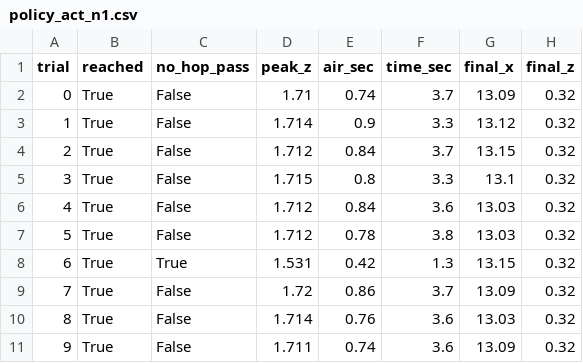
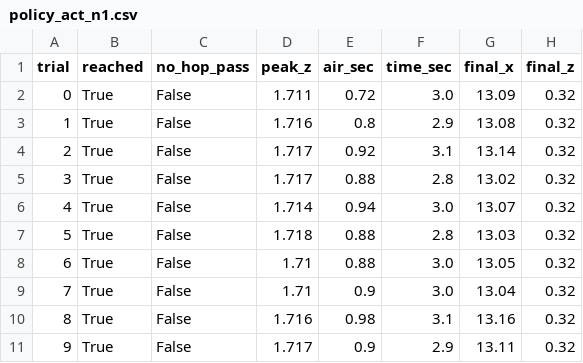
Before and after one commit to ss51496/pai-final-tracked-vehicle, a CSV file: results/policy_act_n1.csv, drawn as a sheet.

```diff
--- a/results/policy_act_n1.csv
+++ b/results/policy_act_n1.csv
@@ -1,11 +1,11 @@
 trial,reached,no_hop_pass,peak_z,air_sec,time_sec,final_x,final_z
-0,True,False,1.71,0.74,3.7,13.09,0.32
-1,True,False,1.714,0.9,3.3,13.12,0.32
-2,True,False,1.712,0.84,3.7,13.15,0.32
-3,True,False,1.715,0.8,3.3,13.1,0.32
-4,True,False,1.712,0.84,3.6,13.03,0.32
-5,True,False,1.712,0.78,3.8,13.03,0.32
-6,True,True,1.531,0.42,1.3,13.15,0.32
-7,True,False,1.72,0.86,3.7,13.09,0.32
-8,True,False,1.714,0.76,3.6,13.03,0.32
-9,True,False,1.711,0.74,3.6,13.09,0.32
+0,True,False,1.711,0.72,3.0,13.09,0.32
+1,True,False,1.716,0.8,2.9,13.08,0.32
+2,True,False,1.717,0.92,3.1,13.14,0.32
+3,True,False,1.717,0.88,2.8,13.02,0.32
+4,True,False,1.714,0.94,3.0,13.07,0.32
+5,True,False,1.718,0.88,2.8,13.03,0.32
+6,True,False,1.71,0.88,3.0,13.05,0.32
+7,True,False,1.71,0.9,3.0,13.04,0.32
+8,True,False,1.716,0.98,3.1,13.16,0.32
+9,True,False,1.717,0.9,2.9,13.11,0.32
```
Also changed, not shown: results/policy_act_n16.csv, results/policy_act_n8.csv, 21 other files.
